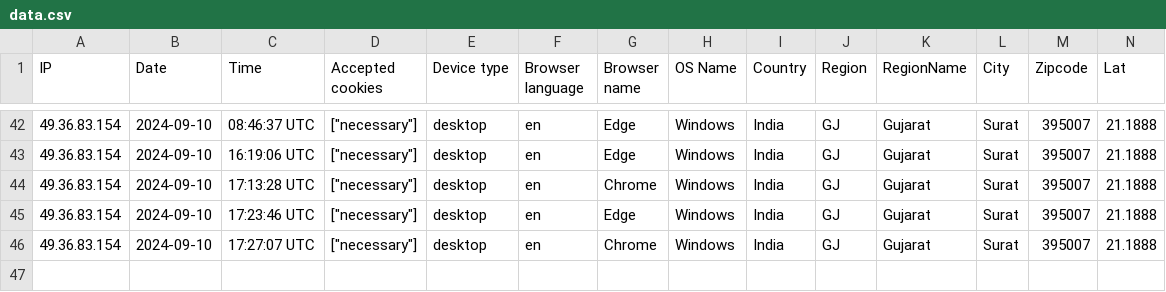
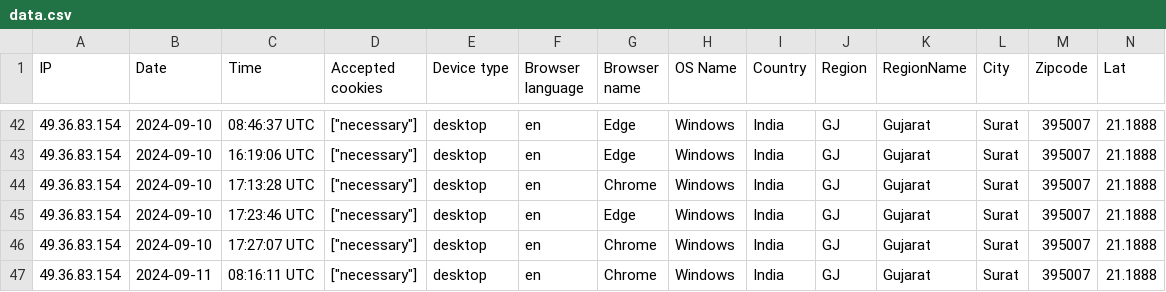
Before and after one commit to Pyrich-Group-Limited/nittpaperless, a CSV file: storage/uploads/sample/data.csv, drawn as a sheet; only a part is shown, gaps mark what is left out; rows hold the shown columns only; the diff names each change by its address in the sheet, - before the commit and + after, or states it on an @@ line.

```diff
--- a/storage/uploads/sample/data.csv
+++ b/storage/uploads/sample/data.csv
+row 47: 49.36.83.154 | 2024-09-11 | 08:16:11 UTC | ["necessary"] | desktop | en | Chrome | Windows | India | GJ | Gujarat | Surat | 395007 | 21.1888
```
Also changed, not shown: 20 other files.
